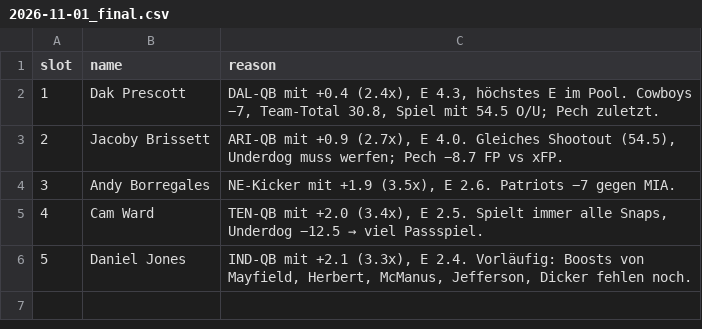
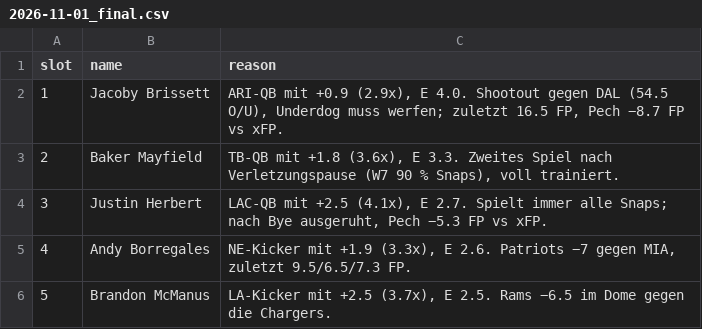
Before and after one commit to hmaxeden-hue/RealNFLDraft, a CSV file: data/recs/2026-11-01_final.csv, drawn as a sheet.

```diff
--- a/data/recs/2026-11-01_final.csv
+++ b/data/recs/2026-11-01_final.csv
@@ -1,6 +1,6 @@
 slot,name,reason
-1,Dak Prescott,"DAL-QB mit +0.4 (2.4x), E 4.3, höchstes E im Pool. Cowboys −7, Team-Total 30.8, Spiel mit 54.5 O/U; Pech zuletzt."
-2,Jacoby Brissett,"ARI-QB mit +0.9 (2.7x), E 4.0. Gleiches Shootout (54.5), Underdog muss werfen; Pech −8.7 FP vs xFP."
-3,Andy Borregales,"NE-Kicker mit +1.9 (3.5x), E 2.6. Patriots −7 gegen MIA."
-4,Cam Ward,"TEN-QB mit +2.0 (3.4x), E 2.5. Spielt immer alle Snaps, Underdog −12.5 → viel Passspiel."
-5,Daniel Jones,"IND-QB mit +2.1 (3.3x), E 2.4. Vorläufig: Boosts von Mayfield, Herbert, McManus, Jefferson, Dicker fehlen noch."
+1,Jacoby Brissett,"ARI-QB mit +0.9 (2.9x), E 4.0. Shootout gegen DAL (54.5 O/U), Underdog muss werfen; zuletzt 16.5 FP, Pech −8.7 FP vs xFP."
+2,Baker Mayfield,"TB-QB mit +1.8 (3.6x), E 3.3. Zweites Spiel nach Verletzungspause (W7 90 % Snaps), voll trainiert."
+3,Justin Herbert,"LAC-QB mit +2.5 (4.1x), E 2.7. Spielt immer alle Snaps; nach Bye ausgeruht, Pech −5.3 FP vs xFP."
+4,Andy Borregales,"NE-Kicker mit +1.9 (3.3x), E 2.6. Patriots −7 gegen MIA, zuletzt 9.5/6.5/7.3 FP."
+5,Brandon McManus,"LA-Kicker mit +2.5 (3.7x), E 2.5. Rams −6.5 im Dome gegen die Chargers."
```
Also changed, not shown: data/history/pools.csv, data/pools/2026-11-01.csv, 5 other files.
